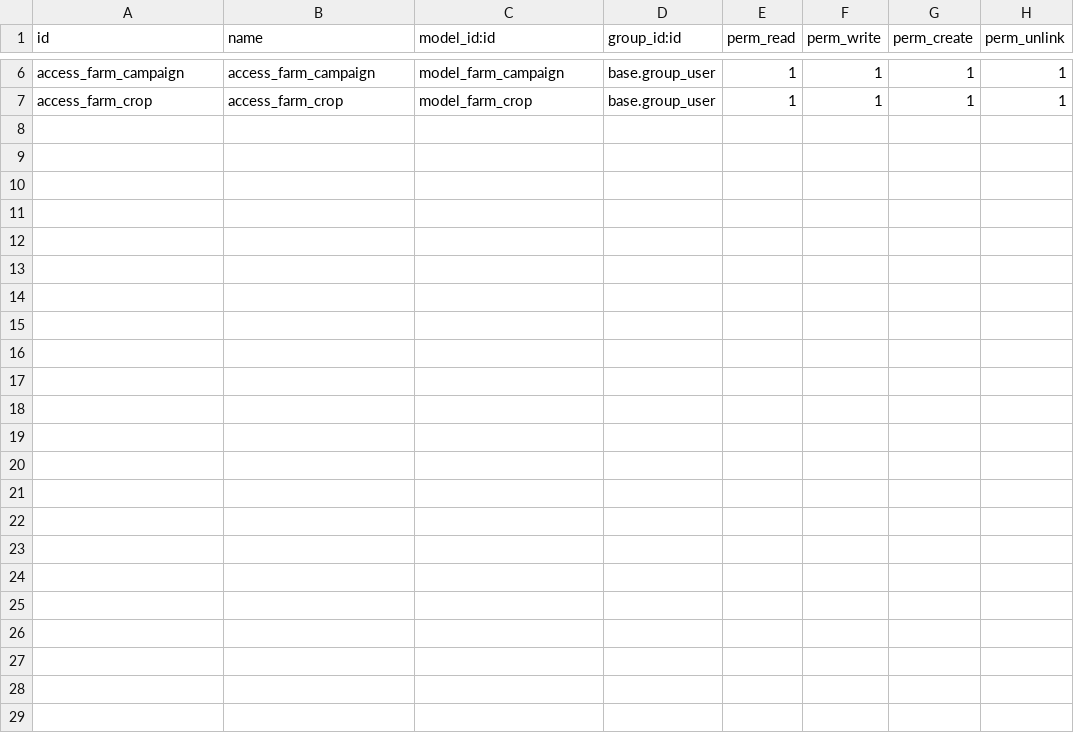
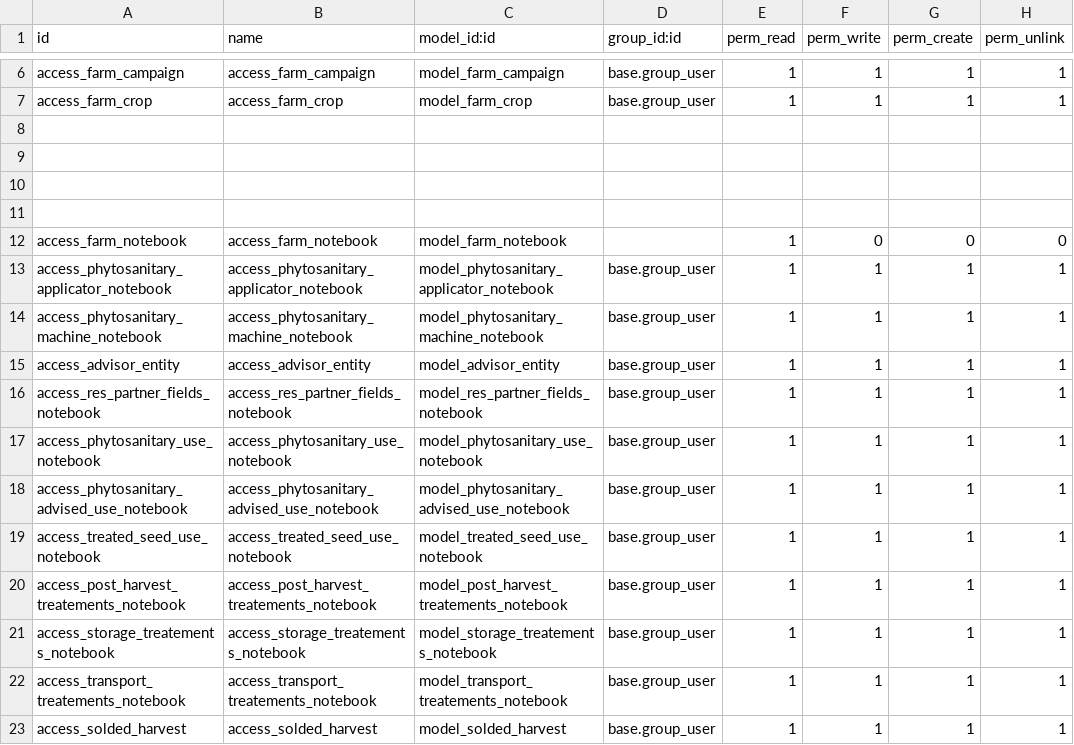
Before and after one commit to AIRASCG/CMNT_00033_2015_COOP_IV, a CSV file: project-addons/farm_notebook/security/ir.model.access.csv, drawn as a sheet; only a part is shown, gaps mark what is left out.

Commit message:
[IMP]farm_notebook: Finalización de módulo.

```diff
--- a/project-addons/farm_notebook/security/ir.model.access.csv
+++ b/project-addons/farm_notebook/security/ir.model.access.csv
@@ -7 +7,17 @@ access_farm_campaign,access_farm_campaign,model_farm_campaign,base.group_user,1,
 access_farm_crop,access_farm_crop,model_farm_crop,base.group_user,1,1,1,1
+
+
+
+
+access_farm_notebook,access_farm_notebook,model_farm_notebook,,1,0,0,0
+access_phytosanitary_applicator_notebook,access_phytosanitary_applicator_notebook,model_phytosanitary_applicator_notebook,base.group_user,1,1,1,1
+access_phytosanitary_machine_notebook,access_phytosanitary_machine_notebook,model_phytosanitary_machine_notebook,base.group_user,1,1,1,1
+access_advisor_entity,access_advisor_entity,model_advisor_entity,base.group_user,1,1,1,1
+access_res_partner_fields_notebook,access_res_partner_fields_notebook,model_res_partner_fields_notebook,base.group_user,1,1,1,1
+access_phytosanitary_use_notebook,access_phytosanitary_use_notebook,model_phytosanitary_use_notebook,base.group_user,1,1,1,1
+access_phytosanitary_advised_use_notebook,access_phytosanitary_advised_use_notebook,model_phytosanitary_advised_use_notebook,base.group_user,1,1,1,1
+access_treated_seed_use_notebook,access_treated_seed_use_notebook,model_treated_seed_use_notebook,base.group_user,1,1,1,1
+access_post_harvest_treatements_notebook,access_post_harvest_treatements_notebook,model_post_harvest_treatements_notebook,base.group_user,1,1,1,1
+access_storage_treatements_notebook,access_storage_treatements_notebook,model_storage_treatements_notebook,base.group_user,1,1,1,1
+access_transport_treatements_notebook,access_transport_treatements_notebook,model_transport_treatements_notebook,base.group_user,1,1,1,1
+access_solded_harvest,access_solded_harvest,model_solded_harvest,base.group_user,1,1,1,1
```
Also changed, not shown: 11 other files.
